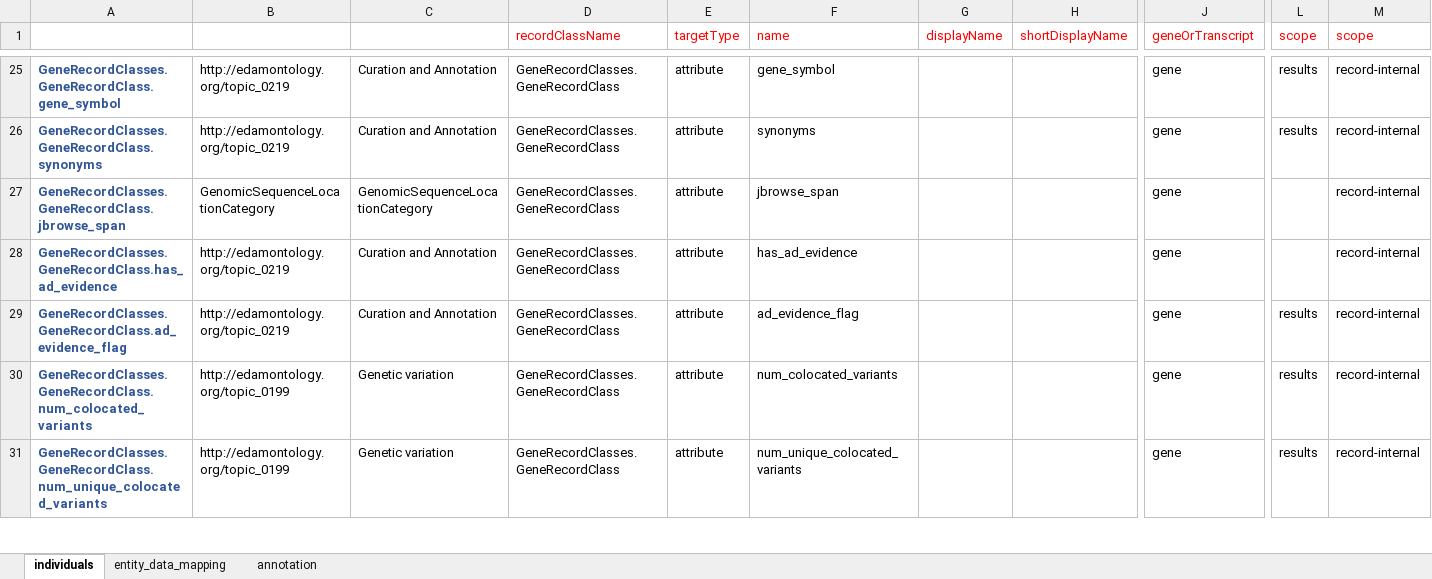
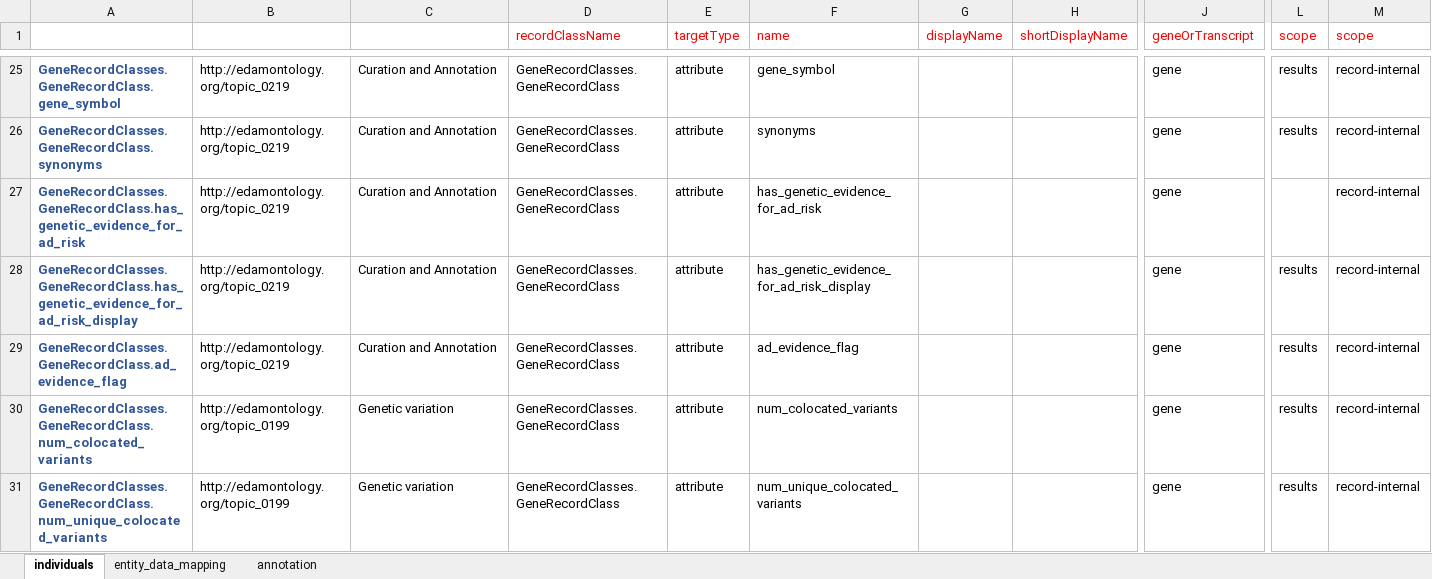
Before and after one commit to NIAGADS/GenomicsDBWebsite, an Excel workbook: Model/lib/wdk/ontology/individuals.xlsx, sheet individuals, drawn as a sheet; only a part is shown, gaps mark what is left out; values as stored, in another font and other column widths than the file's, no borders; removed rows and columns are numbered as before the commit, all else as after; rows hold the shown columns only; the diff names each change by its address in the sheet, - before the commit and + after, or states it on an @@ line.

Commit message:
gene record update

```diff
--- a/Model/lib/wdk/ontology/individuals.xlsx (sheet individuals)
+++ b/Model/lib/wdk/ontology/individuals.xlsx (sheet individuals)
-row 27: GeneRecordClasses.GeneRecordClass.jbrowse_span | GenomicSequenceLocationCategory | GenomicSequenceLocationCategory | GeneRecordClasses.GeneRecordClass | attribute | jbrowse_span |  |  | gene |  | record-internal
-A27: GeneRecordClasses.GeneRecordClass.has_ad_evidence
+A27: GeneRecordClasses.GeneRecordClass.has_genetic_evidence_for_ad_risk
-F27 (name): has_ad_evidence
+F27 (name): has_genetic_evidence_for_ad_risk
+row 28: GeneRecordClasses.GeneRecordClass.has_genetic_evidence_for_ad_risk_display | http://edamontology.org/topic_0219 | Curation and Annotation | GeneRecordClasses.GeneRecordClass | attribute | has_genetic_evidence_for_ad_risk_display |  |  | gene | results | record-internal
```
Also changed, not shown: 7 other files.
